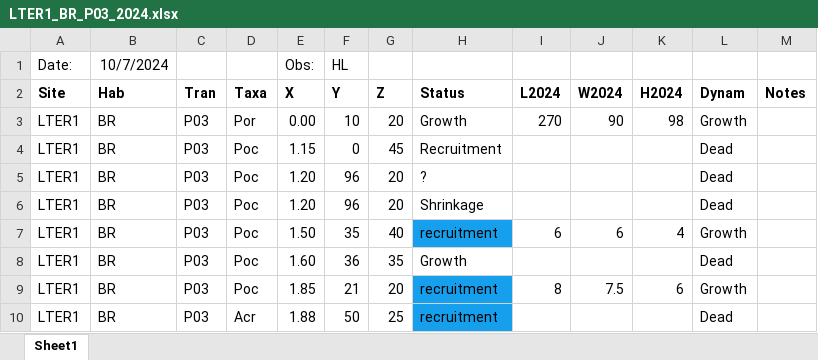
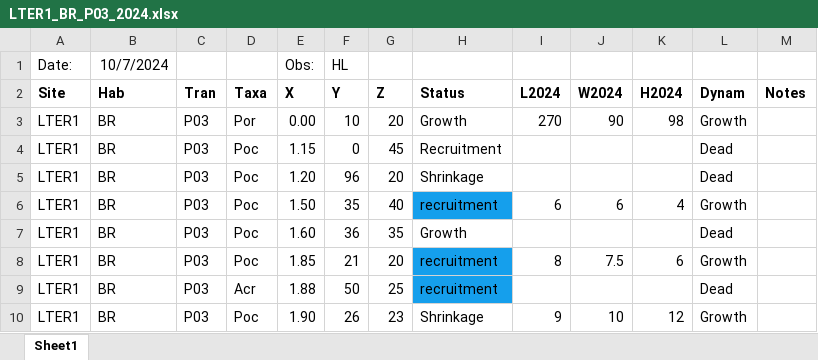
Before and after one commit to rkanderson/Coral-Demography, an Excel workbook: data_raw/data_raw_2024_sheets/LTER1_BR_P03_2024.xlsx, sheet Sheet1, drawn as a sheet; only a part is shown; the shorter side is filled out with more unchanged rows; values as stored, in another font and other column widths than the file's, no borders; conditional formats not drawn; the diff names each change by its address in the sheet, - before the commit and + after, or states it on an @@ line.

```diff
--- a/data_raw/data_raw_2024_sheets/LTER1_BR_P03_2024.xlsx (sheet Sheet1)
+++ b/data_raw/data_raw_2024_sheets/LTER1_BR_P03_2024.xlsx (sheet Sheet1)
-row 5: LTER1 | BR | P03 | Poc | 1.20 | 96 | 20 | ? |  |  |  | Dead
```
Also changed, not shown: data_raw/data_raw_2024_sheets/LTER1_BR_P02_2024.xlsx, data_raw/data_raw_2024_sheets/LTER1_BR_T03_2024.xlsx, 14 other files.
